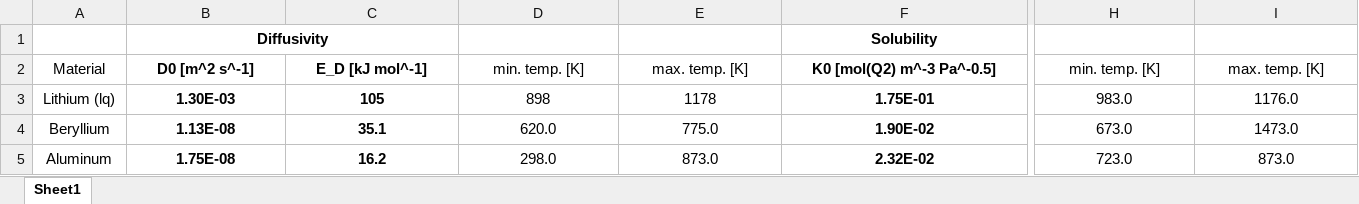
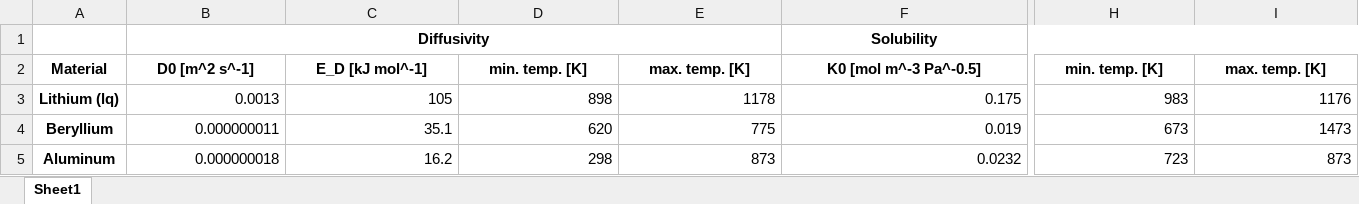
Before and after one commit to IdahoLabResearch/HyPAT, an Excel workbook: HyPAT/backup_datafiles/material_data_backup.xlsx, sheet Sheet1, drawn as a sheet; only a part is shown, gaps mark what is left out; values as stored, in another font and other column widths than the file's, no borders; the diff covers the shown part only; the diff names each change by its address in the sheet, - before the commit and + after, or states it on an @@ line.

```diff
--- a/HyPAT/backup_datafiles/material_data_backup.xlsx (sheet Sheet1)
+++ b/HyPAT/backup_datafiles/material_data_backup.xlsx (sheet Sheet1)
-B1:C1 merged
+B1:E1 merged
-F1:G1 merged
+F1:I1 merged
-A2:A5 bold: off
+A2:A5 bold: on
-D2:E2 bold: off
+D2:E2 bold: on
-F2: K0 [mol(Q2) m^-3 Pa^-0.5]
+F2: K0 [mol m^-3 Pa^-0.5]
-H2:I2 bold: off
+H2:I2 bold: on
-B3: 1.30E-03
+B3: 0.0013
-B3:I5 alignment: center
+B3:I5 alignment: right
-B3:C5 bold: on
+B3:C5 bold: off
-F3: 1.75E-01
+F3: 0.175
-F3:F5 bold: on
+F3:F5 bold: off
-H3: 983.0
+H3: 983
-I3: 1176.0
+I3: 1176
-B4: 1.13E-08
+B4: 0.000000011
-D4: 620.0
+D4: 620
-E4: 775.0
+E4: 775
-F4: 1.90E-02
+F4: 0.019
-H4: 673.0
+H4: 673
-I4: 1473.0
+I4: 1473
-B5: 1.75E-08
+B5: 0.000000018
-D5: 298.0
+D5: 298
-E5: 873.0
+E5: 873
-F5: 2.32E-02
+F5: 0.0232
-H5: 723.0
+H5: 723
-I5: 873.0
+I5: 873
```
Also changed, not shown: 107 edited cells and cell formats elsewhere in this sheet, HyPAT/backup_datafiles/persistent_permeation_input_variables_backup.xlsx, HyPAT/datafiles/material_data.xlsx, 10 other files.
